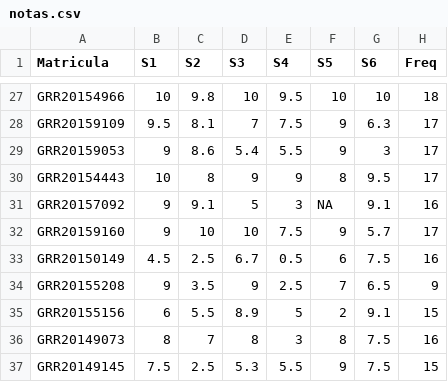
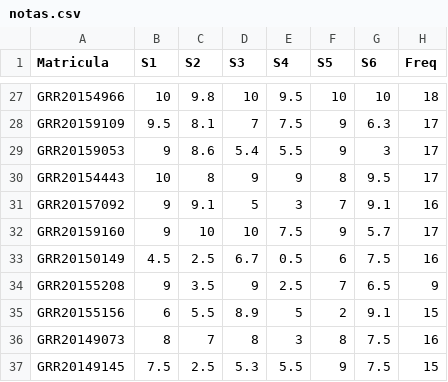
Before and after one commit to fernandomayer/ce003fmi-2016-01, a CSV file: misc/notas.csv, drawn as a sheet; only a part is shown, gaps mark what is left out.

```diff
--- a/misc/notas.csv
+++ b/misc/notas.csv
@@ -30,3 +30,3 @@ GRR20159053,9,8.6,5.4,5.5,9,3,17
 GRR20154443,10,8,9,9,8,9.5,17
-GRR20157092,9,9.1,5,3,NA,9.1,16
+GRR20157092,9,9.1,5,3,7,9.1,16
 GRR20159160,9,10,10,7.5,9,5.7,17
```
Also changed, not shown: 3 other files.
